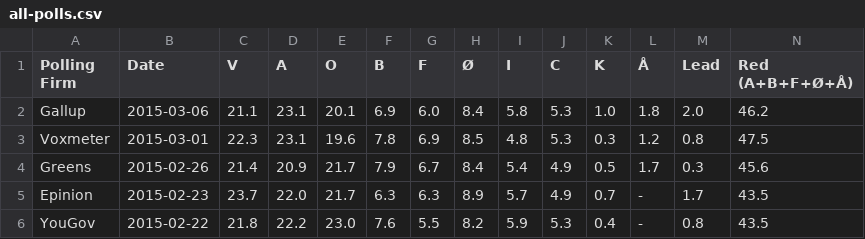
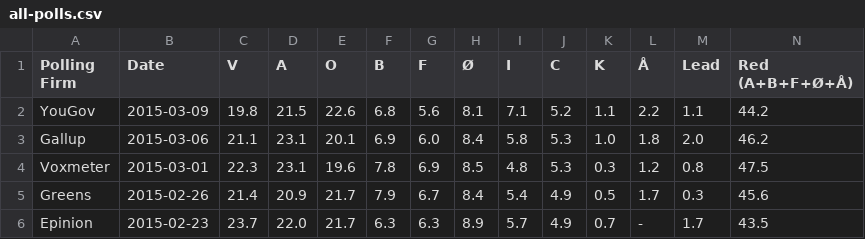
Before and after one commit to ndarville/danish-polls, a CSV file: all-polls.csv, drawn as a sheet; only a part is shown; the shorter side is filled out with more unchanged rows; rows hold the shown columns only; the diff names each change by its address in the sheet, - before the commit and + after, or states it on an @@ line.

Commit message:
New YouGov poll

```diff
--- a/all-polls.csv
+++ b/all-polls.csv
+row 2: YouGov | 2015-03-09 | 19.8 | 21.5 | 22.6 | 6.8 | 5.6 | 8.1 | 7.1 | 5.2 | 1.1 | 2.2 | 1.1 | 44.2
```
